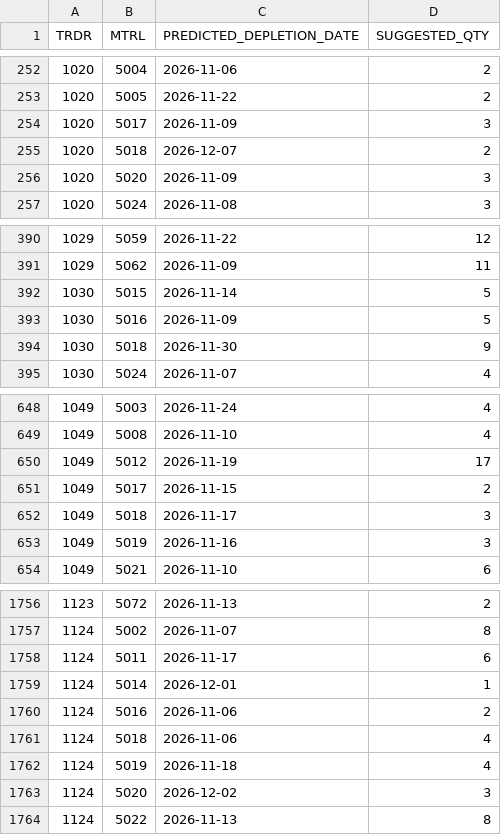
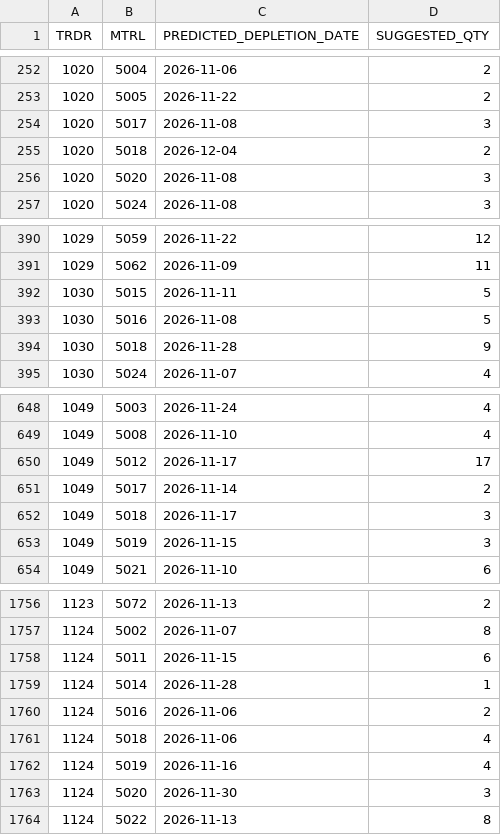
Before and after one commit to webath/voicerestock-ai, a CSV file: submissions/team_voicerestock.csv, drawn as a sheet; only a part is shown, gaps mark what is left out; the diff covers the shown part only.

```diff
--- a/submissions/team_voicerestock.csv
+++ b/submissions/team_voicerestock.csv
@@ -253,5 +253,5 @@ TRDR,MTRL,PREDICTED_DEPLETION_DATE,SUGGESTED_QTY
 1020,5005,2026-11-22,2
-1020,5017,2026-11-09,3
-1020,5018,2026-12-07,2
-1020,5020,2026-11-09,3
+1020,5017,2026-11-08,3
+1020,5018,2026-12-04,2
+1020,5020,2026-11-08,3
 1020,5024,2026-11-08,3
@@ -391,5 +391,5 @@ TRDR,MTRL,PREDICTED_DEPLETION_DATE,SUGGESTED_QTY
 1029,5062,2026-11-09,11
-1030,5015,2026-11-14,5
-1030,5016,2026-11-09,5
-1030,5018,2026-11-30,9
+1030,5015,2026-11-11,5
+1030,5016,2026-11-08,5
+1030,5018,2026-11-28,9
 1030,5024,2026-11-07,4
@@ -649,6 +649,6 @@ TRDR,MTRL,PREDICTED_DEPLETION_DATE,SUGGESTED_QTY
 1049,5008,2026-11-10,4
-1049,5012,2026-11-19,17
-1049,5017,2026-11-15,2
+1049,5012,2026-11-17,17
+1049,5017,2026-11-14,2
 1049,5018,2026-11-17,3
-1049,5019,2026-11-16,3
+1049,5019,2026-11-15,3
 1049,5021,2026-11-10,6
@@ -1757,8 +1757,8 @@ TRDR,MTRL,PREDICTED_DEPLETION_DATE,SUGGESTED_QTY
 1124,5002,2026-11-07,8
-1124,5011,2026-11-17,6
-1124,5014,2026-12-01,1
+1124,5011,2026-11-15,6
+1124,5014,2026-11-28,1
 1124,5016,2026-11-06,2
 1124,5018,2026-11-06,4
-1124,5019,2026-11-18,4
-1124,5020,2026-12-02,3
+1124,5019,2026-11-16,4
+1124,5020,2026-11-30,3
 1124,5022,2026-11-13,8
```
Also changed, not shown: 158 edited cells elsewhere in this file, 14 other files.
